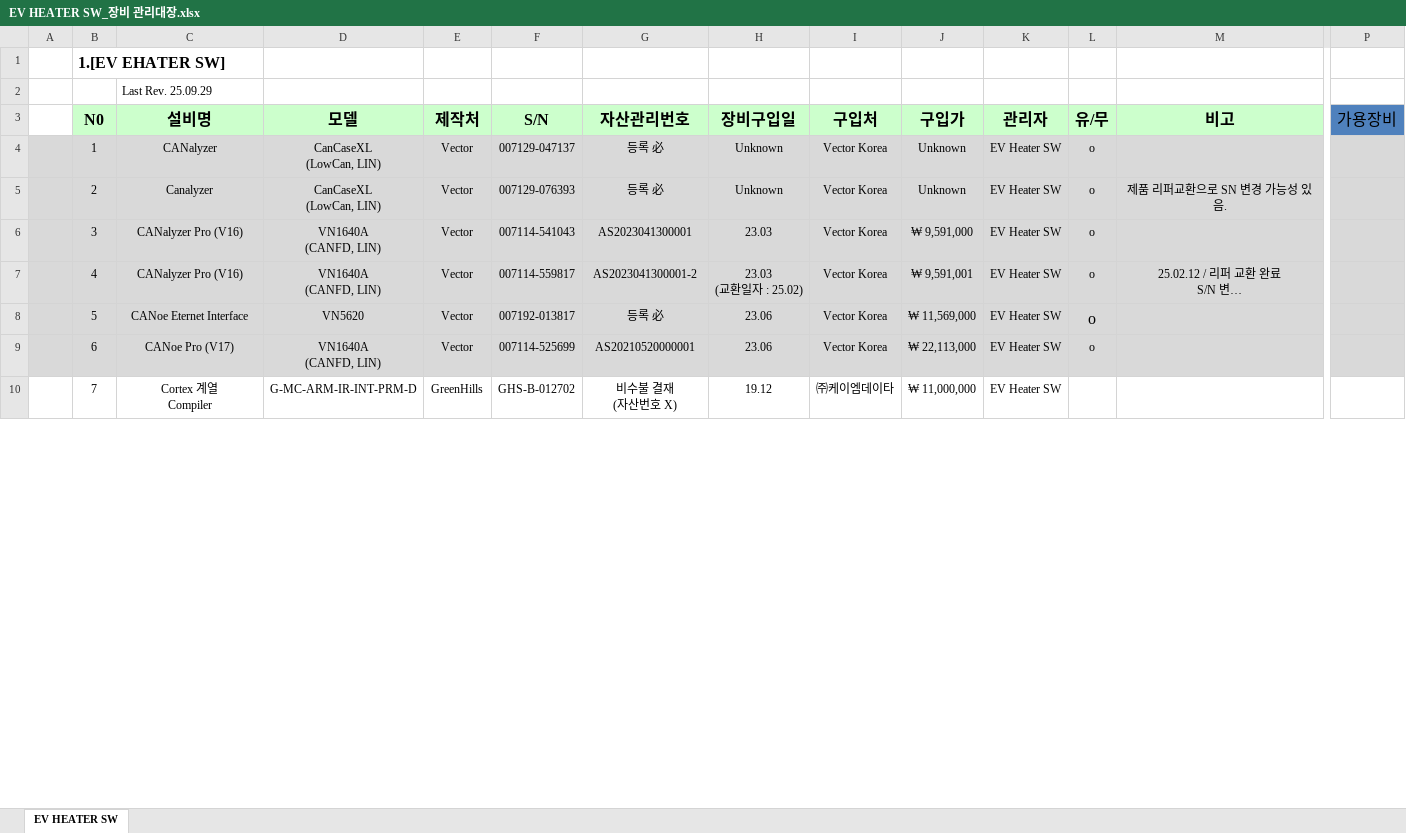
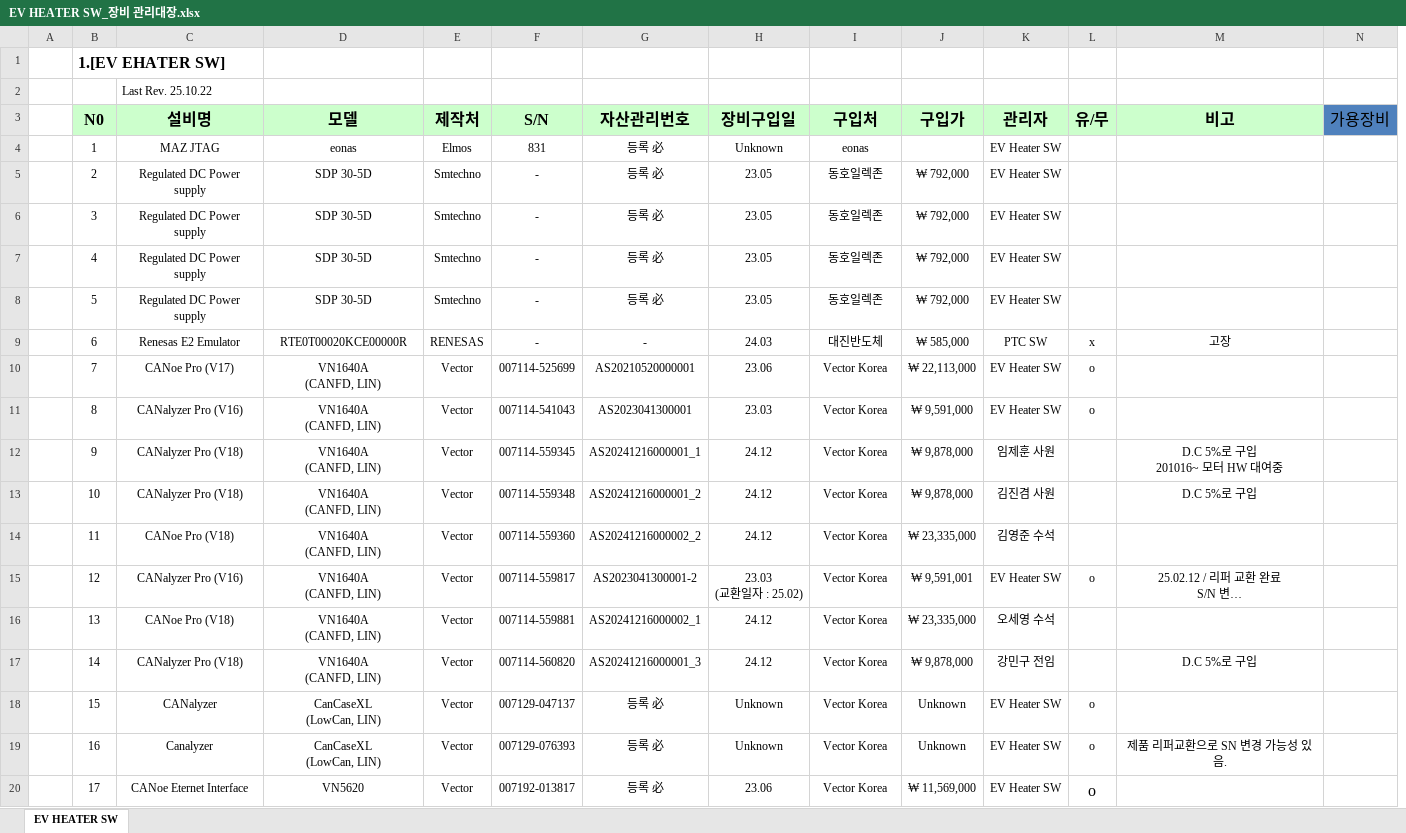
Before and after one commit to heats86/PTC_DOC, an Excel workbook: 99. 부가업무/4. 장비 보유 현황/EV HEATER SW_장비 관리대장.xlsx, sheet EV HEATER SW, drawn as a sheet; only a part is shown, gaps mark what is left out; long unchanged cells end in …; values as stored, in another font and other column widths than the file's, no borders; removed rows and columns are numbered as before the commit, all else as after; rows hold the shown columns only; ↵ is a line break in a cell; the diff covers the shown part only; the diff names each change by its address in the sheet, - before the commit and + after, or states it on an @@ line.

Commit message:
E2 10EA 구입 업데이트

```diff
--- a/99. 부가업무/4. 장비 보유 현황/EV HEATER SW_장비 관리대장.xlsx (sheet EV HEATER SW)
+++ b/99. 부가업무/4. 장비 보유 현황/EV HEATER SW_장비 관리대장.xlsx (sheet EV HEATER SW)
-C2 (설비명): Last Rev. 25.09.29
+C2 (설비명): Last Rev. 25.10.22
-row 4:  | 1 | CANalyzer | CanCaseXL ↵ (LowCan, LIN) | Vector | 007129-047137 | 등록 必 | Unknown | Vector Korea | Unknown | EV Heater SW | o
-row 5:  | 2 | Canalyzer | CanCaseXL ↵ (LowCan, LIN) | Vector | 007129-076393 | 등록 必 | Unknown | Vector Korea | Unknown | EV Heater SW | o | 제품 리퍼교환으로 SN 변경 가능성 있음.
+row 4:  | 1 | MAZ JTAG | eonas | Elmos | 831 | 등록 必 | Unknown | eonas |  | EV Heater SW
+row 5:  | 2 | Regulated DC Power supply | SDP 30-5D | Smtechno | - | 등록 必 | 23.05 | 동호일렉존 | ₩ 792,000 | EV Heater SW
+row 6:  | 3 | Regulated DC Power supply | SDP 30-5D | Smtechno | - | 등록 必 | 23.05 | 동호일렉존 | ₩ 792,000 | EV Heater SW
+row 7:  | 4 | Regulated DC Power supply | SDP 30-5D | Smtechno | - | 등록 必 | 23.05 | 동호일렉존 | ₩ 792,000 | EV Heater SW
+row 8:  | 5 | Regulated DC Power supply | SDP 30-5D | Smtechno | - | 등록 必 | 23.05 | 동호일렉존 | ₩ 792,000 | EV Heater SW
+row 9:  | 6 | Renesas E2 Emulator | RTE0T00020KCE00000R | RENESAS | - | - | 24.03 | 대진반도체 | ₩ 585,000 | PTC SW | x | 고장
+row 10:  | 7 | CANoe Pro (V17) | VN1640A ↵ (CANFD, LIN) | Vector | 007114-525699 | AS20210520000001 | 23.06 | Vector Korea | ₩ 22,113,000 | EV Heater SW | o
-A11:M11 fill: #D9D9D9
+A11:M11 fill: none
-B11 (N0): 3
+B11 (N0): 8
-N11 fill: #D9D9D9
+N11 fill: none
+row 12:  | 9 | CANalyzer Pro (V18) | VN1640A ↵ (CANFD, LIN) | Vector | 007114-559345 | AS20241216000001_1 | 24.12 | Vector Korea | ₩ 9,878,000 | 임제훈 사원 |  | D.C 5%로 구입 ↵ 201016~ 모터 HW 대여중
+row 13:  | 10 | CANalyzer Pro (V18) | VN1640A ↵ (CANFD, LIN) | Vector | 007114-559348 | AS20241216000001_2 | 24.12 | Vector Korea | ₩ 9,878,000 | 김진겸 사원 |  | D.C 5%로 구입
+row 14:  | 11 | CANoe Pro (V18) | VN1640A ↵ (CANFD, LIN) | Vector | 007114-559360 | AS20241216000002_2 | 24.12 | Vector Korea | ₩ 23,335,000 | 김영준 수석
-A15:M15 fill: #D9D9D9
+A15:M15 fill: none
-B15 (N0): 4
+B15 (N0): 12
-N15 fill: #D9D9D9
+N15 fill: none
+row 16:  | 13 | CANoe Pro (V18) | VN1640A ↵ (CANFD, LIN) | Vector | 007114-559881 | AS20241216000002_1 | 24.12 | Vector Korea | ₩ 23,335,000 | 오세영 수석
+row 17:  | 14 | CANalyzer Pro (V18) | VN1640A ↵ (CANFD, LIN) | Vector | 007114-560820 | AS20241216000001_3 | 24.12 | Vector Korea | ₩ 9,878,000 | 강민구 전임 |  | D.C 5%로 구입
+row 18:  | 15 | CANalyzer | CanCaseXL ↵ (LowCan, LIN) | Vector | 007129-047137 | 등록 必 | Unknown | Vector Korea | Unknown | EV Heater SW | o
+row 19:  | 16 | Canalyzer | CanCaseXL ↵ (LowCan, LIN) | Vector | 007129-076393 | 등록 必 | Unknown | Vector Korea | Unknown | EV Heater SW | o | 제품 리퍼교환으로 SN 변경 가능성 있음.
-A20:M20 fill: #D9D9D9
+A20:M20 fill: none
-B20 (N0): 5
+B20 (N0): 17
-N20 fill: #D9D9D9
+N20 fill: none
-row 9:  | 6 | CANoe Pro (V17) | VN1640A ↵ (CANFD, LIN) | Vector | 007114-525699 | AS20210520000001 | 23.06 | Vector Korea | ₩ 22,113,000 | EV Heater SW | o
-row 10:  | 7 | Cortex 계열 ↵ Compiler | G-MC-ARM-IR-INT-PRM-D | GreenHills | GHS-B-012702 | 비수불 결재 ↵ (자산번호 X) | 19.12 | ㈜케이엠데이타 | ₩ 11,000,000 | EV Heater SW
```
Also changed, not shown: 20 added rows, 20 removed rows, 2 removed columns, 19 edited cells and cell formats elsewhere in this sheet.
